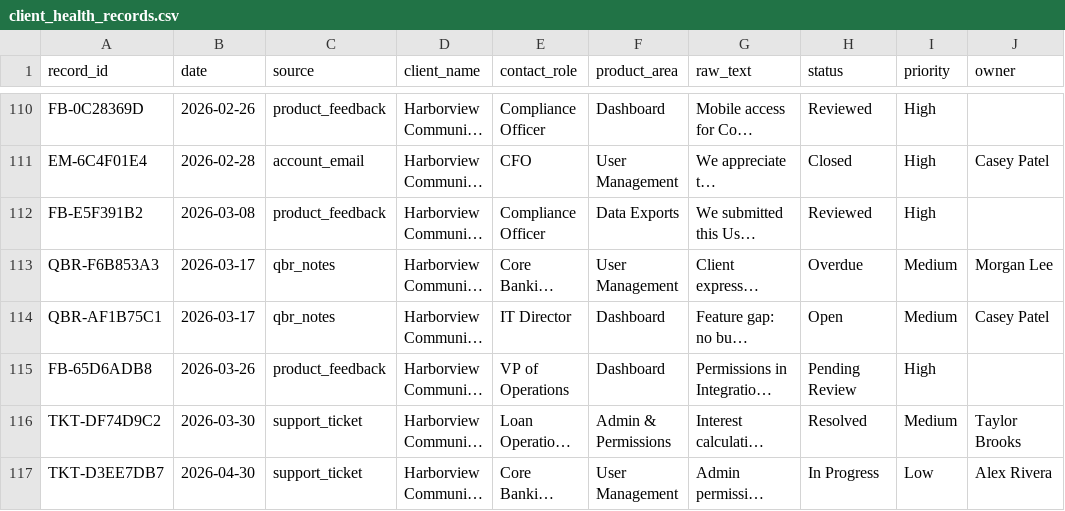
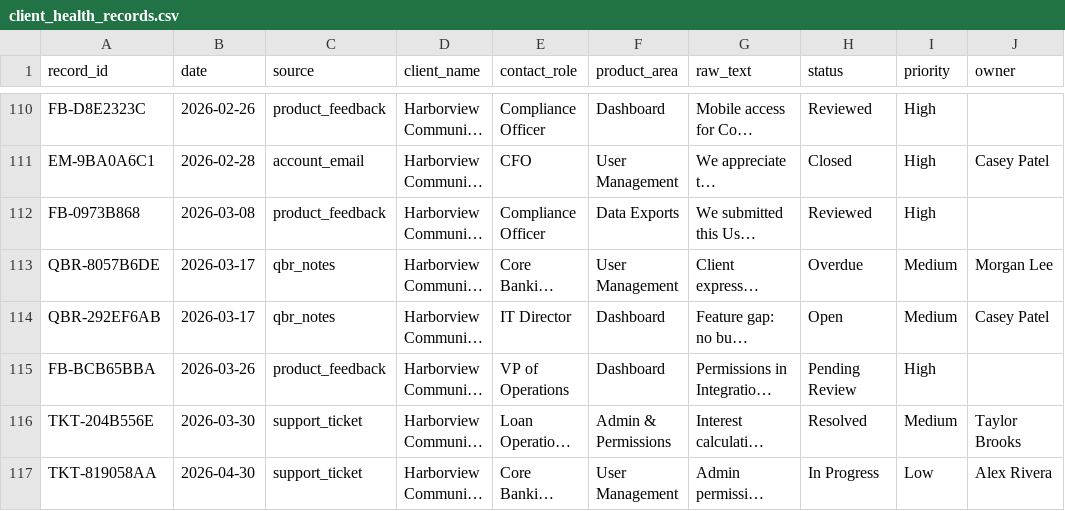
Before and after one commit to danilo-ruberti/client-renewal-health-intelligence, a CSV file: data/processed/client_health_records.csv, drawn as a sheet; only a part is shown, gaps mark what is left out; long unchanged cells end in …; the diff covers the shown part only; the diff names each change by its address in the sheet, - before the commit and + after, or states it on an @@ line.

```diff
--- a/data/processed/client_health_records.csv
+++ b/data/processed/client_health_records.csv
-A110 (record_id): FB-0C28369D
+A110 (record_id): FB-D8E2323C
-A111 (record_id): EM-6C4F01E4
+A111 (record_id): EM-9BA0A6C1
-A112 (record_id): FB-E5F391B2
+A112 (record_id): FB-0973B868
-A113 (record_id): QBR-F6B853A3
+A113 (record_id): QBR-8057B6DE
-A114 (record_id): QBR-AF1B75C1
+A114 (record_id): QBR-292EF6AB
-A115 (record_id): FB-65D6ADB8
+A115 (record_id): FB-BCB65BBA
-A116 (record_id): TKT-DF74D9C2
+A116 (record_id): TKT-204B556E
-A117 (record_id): TKT-D3EE7DB7
+A117 (record_id): TKT-819058AA
```
Also changed, not shown: 108 edited cells elsewhere in this file, data/processed/client_health_classified.csv, outputs/client_health_summary.csv, 2 other files.
